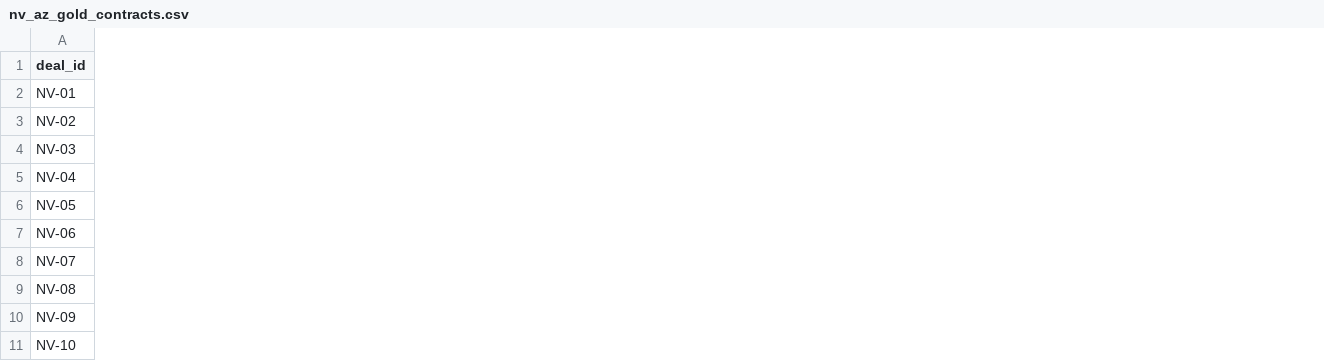
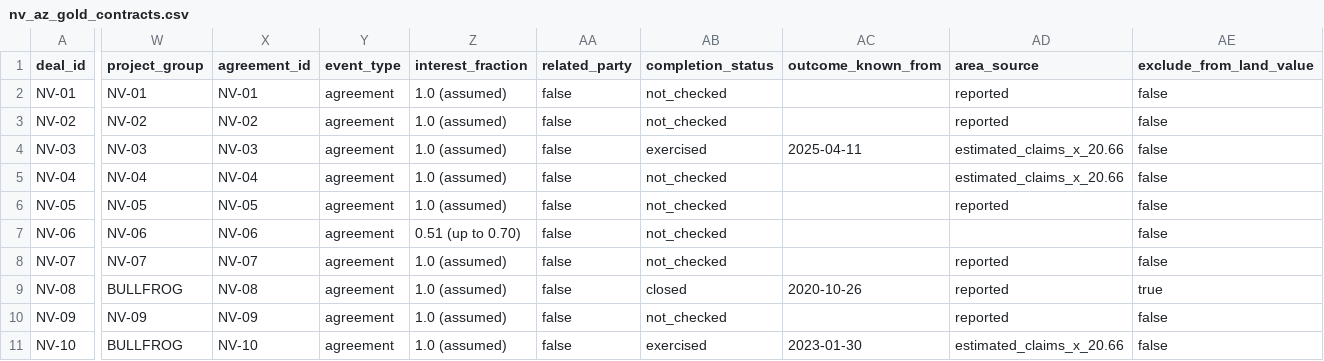
Before and after one commit to amitvijapur/oxhack-2026, a CSV file: research/gold-contract-comparables/nv_az_gold_contracts.csv, drawn as a sheet; only a part is shown, gaps mark what is left out; the diff covers the shown part only; the diff names each change by its address in the sheet, - before the commit and + after, or states it on an @@ line.

Commit message:
Respond to the strategy review and add licensing and Jev design
Accepts review amendments A1-A8 and marks each correction in the
foundation doc, pointing to the combined strategy as the current design.
Normalizes the contract catalogue with project, agreement, outcome-date
and exclusion columns plus a check script. Rewrites the swarm input
contract around the revised Tok society plan, adds licensing gates for
broker and securities cases, and designs a Jev / OpenAI Decisions
extraction adapter with image uses.

```diff
--- a/research/gold-contract-comparables/nv_az_gold_contracts.csv
+++ b/research/gold-contract-comparables/nv_az_gold_contracts.csv
+column W (project_group), rows 2-11: NV-01 | NV-02 | NV-03 | NV-04 | NV-05 | NV-06 | NV-07 | BULLFROG | NV-09 | BULLFROG
+column X (agreement_id), rows 2-11: NV-01 | NV-02 | NV-03 | NV-04 | NV-05 | NV-06 | NV-07 | NV-08 | NV-09 | NV-10
+column Y (event_type), rows 2-11: all agreement
+column Z (interest_fraction), rows 2-11: 1.0 (assumed) | 1.0 (assumed) | 1.0 (assumed) | 1.0 (assumed) | 1.0 (assumed) | 0.51 (up to 0.70) | 1.0 (assumed) | 1.0 (assumed) | 1.0 (assumed) | 1.0 (assumed)
+column AA (related_party), rows 2-11: all false
+column AB (completion_status), rows 2-11: not_checked | not_checked | exercised | not_checked | not_checked | not_checked | not_checked | closed | not_checked | exercised
+column AC (outcome_known_from), rows 4-11: 2025-04-11 |  |  |  |  | 2020-10-26 |  | 2023-01-30
+column AD (area_source), rows 2-11: reported | reported | estimated_claims_x_20.66 | estimated_claims_x_20.66 | reported |  | reported | reported | reported | estimated_claims_x_20.66
+column AE (exclude_from_land_value), rows 2-11: false | false | false | false | false | false | false | true | false | false
```
Also changed, not shown: 1 added column elsewhere in this file, 9 other files.
